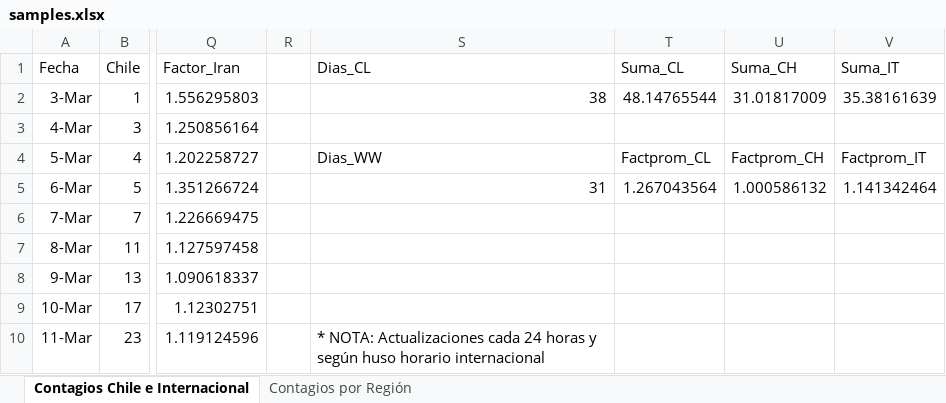
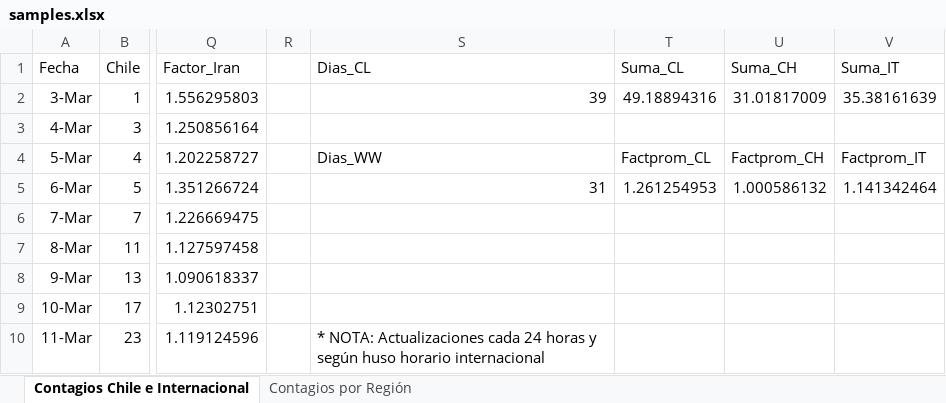
Before and after one commit to showiz/coronagraph, an Excel workbook: samples.xlsx, sheet Contagios Chile e Internacional, drawn as a sheet; only a part is shown, gaps mark what is left out; values as stored, in another font and other column widths than the file's, no borders; charts and pictures and conditional formats and table styles not drawn; the diff names each change by its address in the sheet, - before the commit and + after, or states it on an @@ line.

```diff
--- a/samples.xlsx (sheet Contagios Chile e Internacional)
+++ b/samples.xlsx (sheet Contagios Chile e Internacional)
-S2 (Dias_CL): 38
+S2 (Dias_CL): 39
-T2 (Suma_CL): 48.14765544
+T2 (Suma_CL): 49.18894316
-T5 (Suma_CL): 1.267043564
+T5 (Suma_CL): 1.261254953
```
Also changed, not shown: 1 other file.
